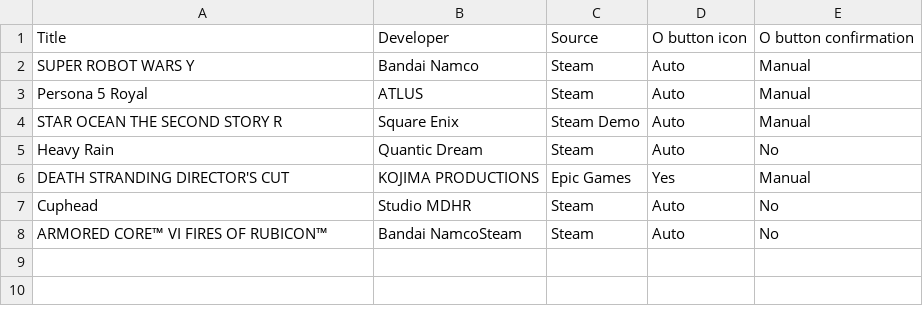
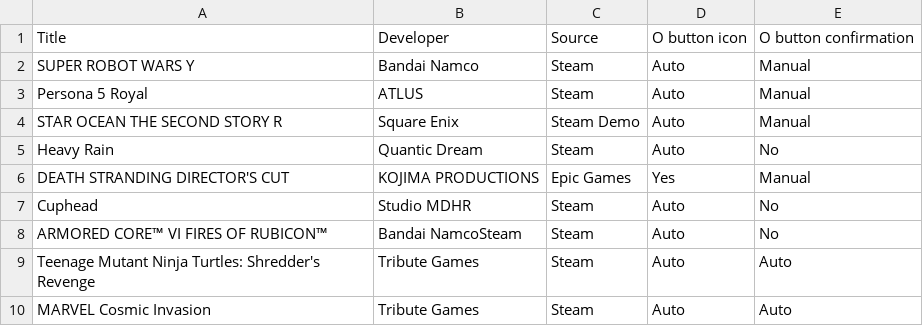
Before and after one commit to john41nt/DualMaru, a CSV file: dualmaru.csv, drawn as a sheet.

Commit message:
Update dualmaru.csv

```diff
--- a/dualmaru.csv
+++ b/dualmaru.csv
@@ -8 +8,3 @@ Cuphead,Studio MDHR,Steam,Auto,No
 ARMORED CORE™ VI FIRES OF RUBICON™,Bandai NamcoSteam,Steam,Auto,No
+Teenage Mutant Ninja Turtles: Shredder's Revenge,Tribute Games,Steam,Auto,Auto
+MARVEL Cosmic Invasion,Tribute Games,Steam,Auto,Auto
```
